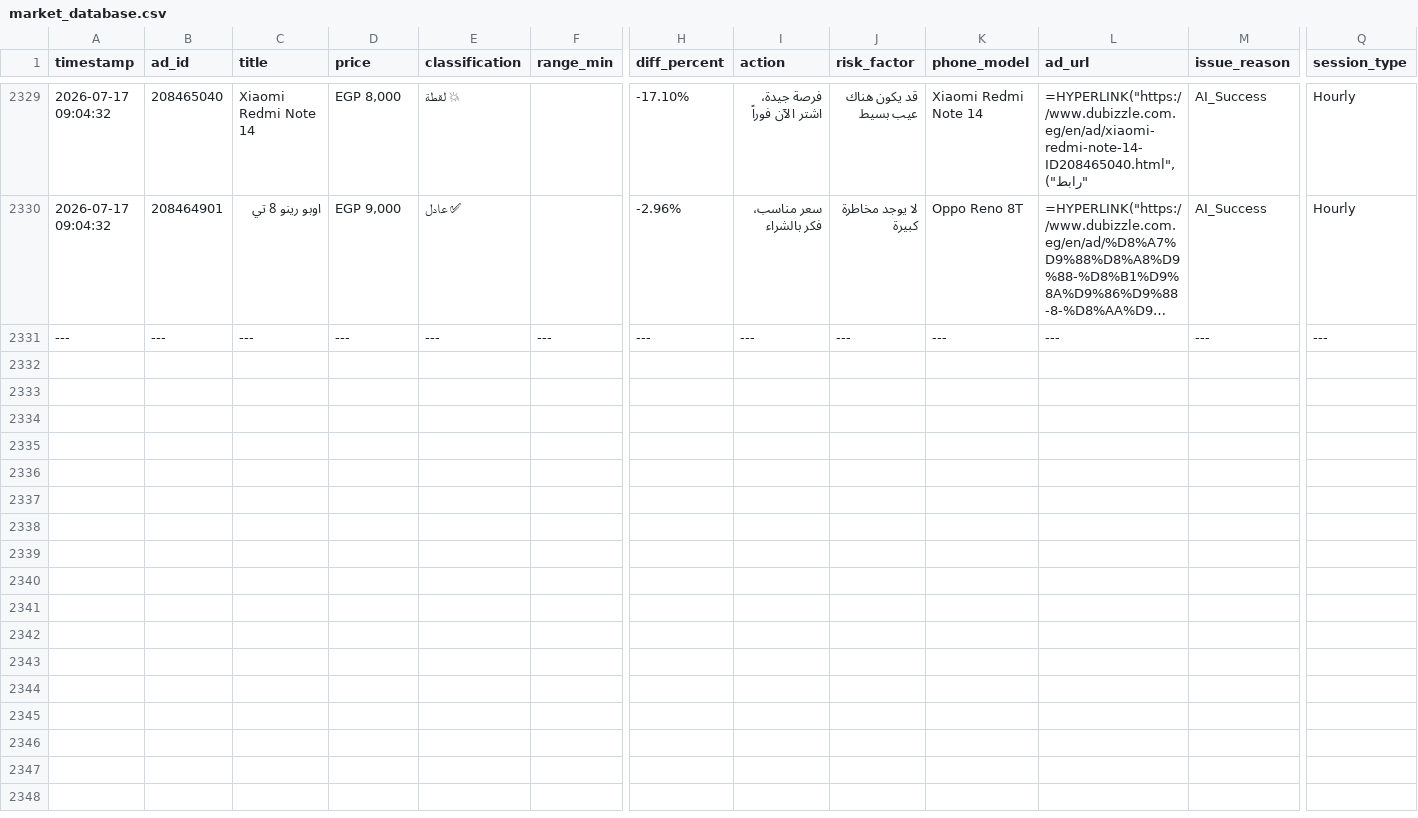
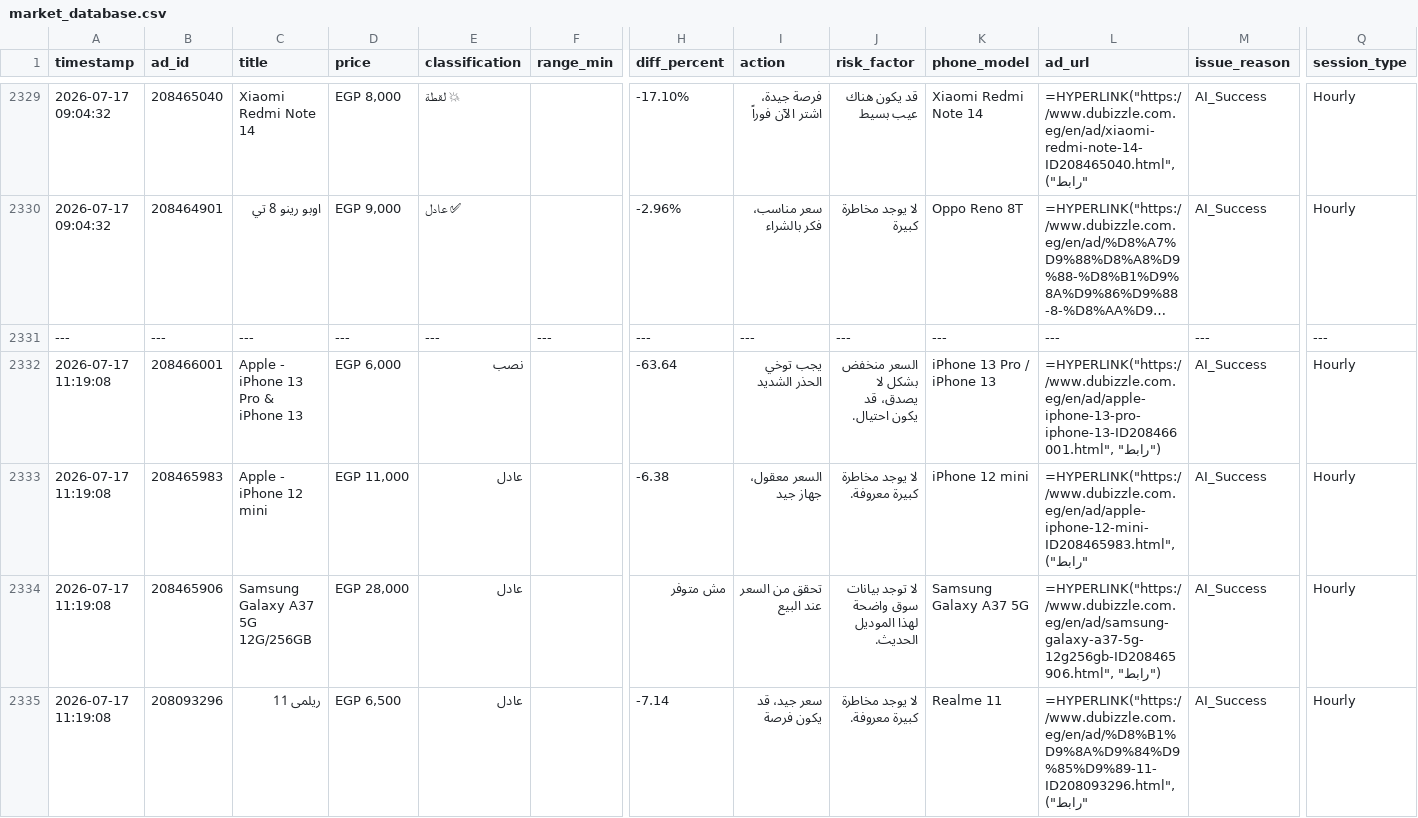
Before and after one commit to mrdarwish78/olxhuntero, a CSV file: market_database.csv, drawn as a sheet; only a part is shown, gaps mark what is left out; long unchanged cells end in …; rows hold the shown columns only; the diff covers the shown part only; the diff names each change by its address in the sheet, - before the commit and + after, or states it on an @@ line.

```diff
--- a/market_database.csv
+++ b/market_database.csv
+row 2332: 2026-07-17 11:19:08 | 208466001 | Apple - iPhone 13 Pro & iPhone 13 | EGP 6,000 | نصب |  | -63.64 | يجب توخي الحذر الشديد | السعر منخفض بشكل لا يصدق، قد يكون احتيال. | iPhone 13 Pro / iPhone 13 | =HYPERLINK("https://www.dubizzle.com.eg/en/ad/apple-iphone-13-pro-iphone-13-ID208466001.html", "رابط") | AI_Success | Hourly
+row 2333: 2026-07-17 11:19:08 | 208465983 | Apple - iPhone 12 mini | EGP 11,000 | عادل |  | -6.38 | السعر معقول، جهاز جيد | لا يوجد مخاطرة كبيرة معروفة. | iPhone 12 mini | =HYPERLINK("https://www.dubizzle.com.eg/en/ad/apple-iphone-12-mini-ID208465983.html", "رابط") | AI_Success | Hourly
+row 2334: 2026-07-17 11:19:08 | 208465906 | Samsung Galaxy A37 5G 12G/256GB | EGP 28,000 | عادل |  | مش متوفر | تحقق من السعر عند البيع | لا توجد بيانات سوق واضحة لهذا الموديل الحديث. | Samsung Galaxy A37 5G | =HYPERLINK("https://www.dubizzle.com.eg/en/ad/samsung-galaxy-a37-5g-12g256gb-ID208465906.html", "رابط") | AI_Success | Hourly
+row 2335: 2026-07-17 11:19:08 | 208093296 | ريلمى 11 | EGP 6,500 | عادل |  | -7.14 | سعر جيد، قد يكون فرصة | لا يوجد مخاطرة كبيرة معروفة. | Realme 11 | =HYPERLINK("https://www.dubizzle.com.eg/en/ad/%D8%B1%D9%8A%D9%84%D9%85%D9%89-11-ID208093296.html", "رابط") | AI_Success | Hourly
```
Also changed, not shown: 11 added rows elsewhere in this file, system_logs.csv, 1 other file.
